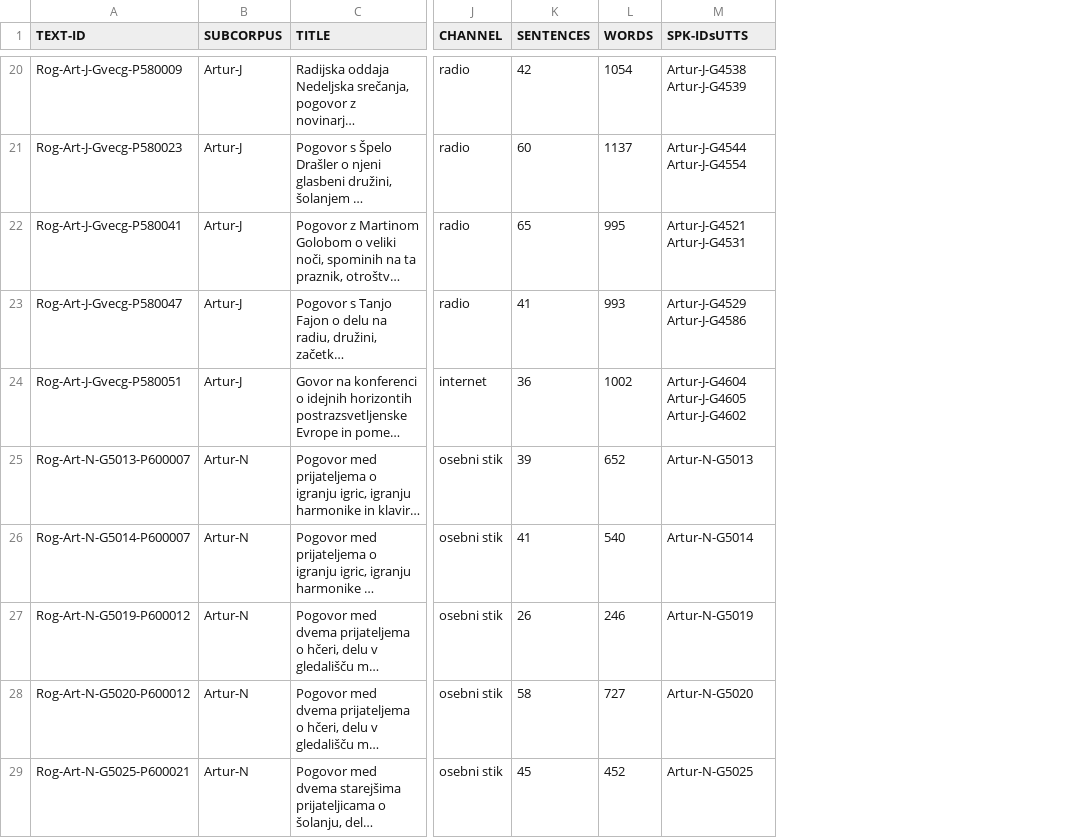
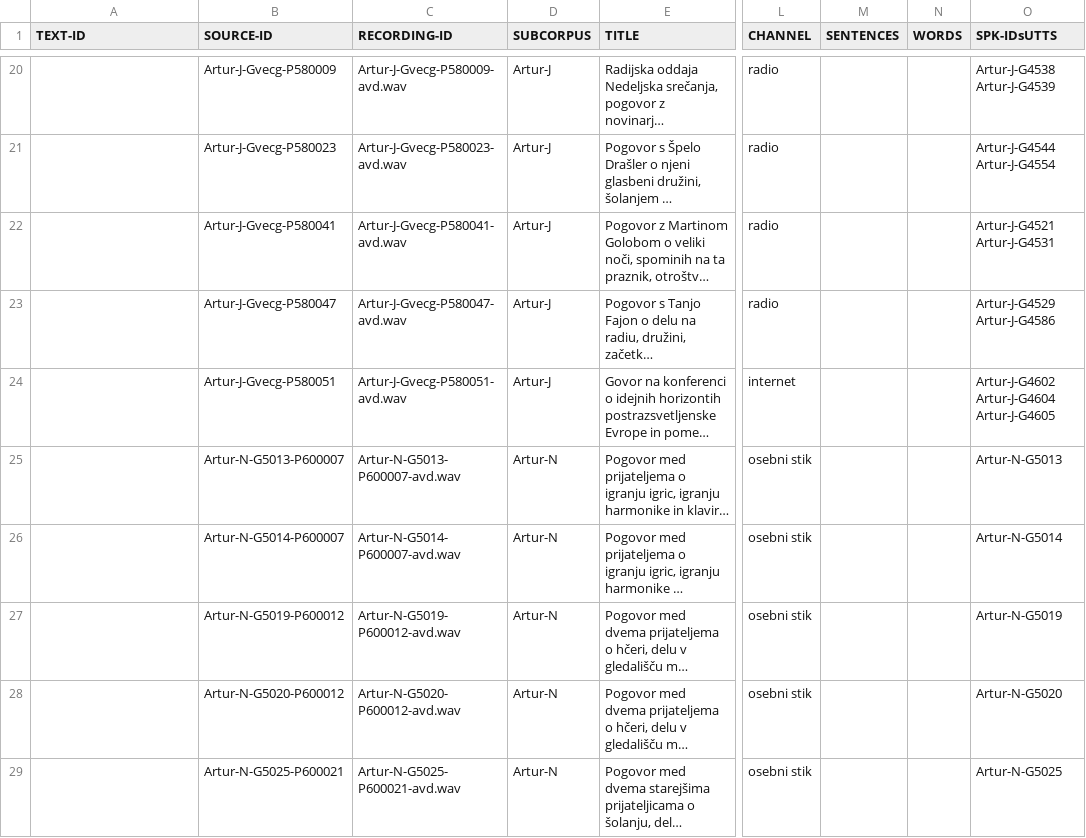
Before and after one commit to clarinsi/mezzanine_resources, a TSV file: ROG/ROG-Art/ROG-Art-speeches.tsv, drawn as a sheet; only a part is shown, gaps mark what is left out; long unchanged cells end in …; addresses are those after the commit; the diff covers the shown part only; the diff names each change by its address in the sheet, - before the commit and + after, or states it on an @@ line.

```diff
--- a/ROG/ROG-Art/ROG-Art-speeches.tsv
+++ b/ROG/ROG-Art/ROG-Art-speeches.tsv
+column B (SOURCE-ID), rows 20-29: Artur-J-Gvecg-P580009 | Artur-J-Gvecg-P580023 | Artur-J-Gvecg-P580041 | Artur-J-Gvecg-P580047 | Artur-J-Gvecg-P580051 | Artur-N-G5013-P600007 | Artur-N-G5014-P600007 | Artur-N-G5019-P600012 | Artur-N-G5020-P600012 | Artur-N-G5025-P600021
+column C (RECORDING-ID), rows 20-29: Artur-J-Gvecg-P580009-avd.wav | Artur-J-Gvecg-P580023-avd.wav | Artur-J-Gvecg-P580041-avd.wav | Artur-J-Gvecg-P580047-avd.wav | Artur-J-Gvecg-P580051-avd.wav | Artur-N-G5013-P600007-avd.wav | Artur-N-G5014-P600007-avd.wav | Artur-N-G5019-P600012-avd.wav | Artur-N-G5020-P600012-avd.wav | Artur-N-G5025-P600021-avd.wav
-A20 (TEXT-ID): Rog-Art-J-Gvecg-P580009
+A20 (TEXT-ID): (empty)
-M20 (SENTENCES): 42
+M20 (SENTENCES): (empty)
-N20 (WORDS): 1054
+N20 (WORDS): (empty)
-A21 (TEXT-ID): Rog-Art-J-Gvecg-P580023
+A21 (TEXT-ID): (empty)
-M21 (SENTENCES): 60
+M21 (SENTENCES): (empty)
-N21 (WORDS): 1137
+N21 (WORDS): (empty)
-A22 (TEXT-ID): Rog-Art-J-Gvecg-P580041
+A22 (TEXT-ID): (empty)
-M22 (SENTENCES): 65
+M22 (SENTENCES): (empty)
-N22 (WORDS): 995
+N22 (WORDS): (empty)
-A23 (TEXT-ID): Rog-Art-J-Gvecg-P580047
+A23 (TEXT-ID): (empty)
-M23 (SENTENCES): 41
+M23 (SENTENCES): (empty)
-N23 (WORDS): 993
+N23 (WORDS): (empty)
-A24 (TEXT-ID): Rog-Art-J-Gvecg-P580051
+A24 (TEXT-ID): (empty)
-M24 (SENTENCES): 36
+M24 (SENTENCES): (empty)
-N24 (WORDS): 1002
+N24 (WORDS): (empty)
-O24 (SPK-IDsUTTS): Artur-J-G4604 Artur-J-G4605 Artur-J-G4602
+O24 (SPK-IDsUTTS): Artur-J-G4602 Artur-J-G4604 Artur-J-G4605
-A25 (TEXT-ID): Rog-Art-N-G5013-P600007
+A25 (TEXT-ID): (empty)
-M25 (SENTENCES): 39
+M25 (SENTENCES): (empty)
-N25 (WORDS): 652
+N25 (WORDS): (empty)
-A26 (TEXT-ID): Rog-Art-N-G5014-P600007
+A26 (TEXT-ID): (empty)
-M26 (SENTENCES): 41
+M26 (SENTENCES): (empty)
-N26 (WORDS): 540
+N26 (WORDS): (empty)
-A27 (TEXT-ID): Rog-Art-N-G5019-P600012
+A27 (TEXT-ID): (empty)
-M27 (SENTENCES): 26
+M27 (SENTENCES): (empty)
-N27 (WORDS): 246
+N27 (WORDS): (empty)
-A28 (TEXT-ID): Rog-Art-N-G5020-P600012
+A28 (TEXT-ID): (empty)
-M28 (SENTENCES): 58
+M28 (SENTENCES): (empty)
-N28 (WORDS): 727
+N28 (WORDS): (empty)
-A29 (TEXT-ID): Rog-Art-N-G5025-P600021
+A29 (TEXT-ID): (empty)
-M29 (SENTENCES): 45
+M29 (SENTENCES): (empty)
-N29 (WORDS): 452
+N29 (WORDS): (empty)
```
Also changed, not shown: 147 edited cells elsewhere in this file, 6 other files.
